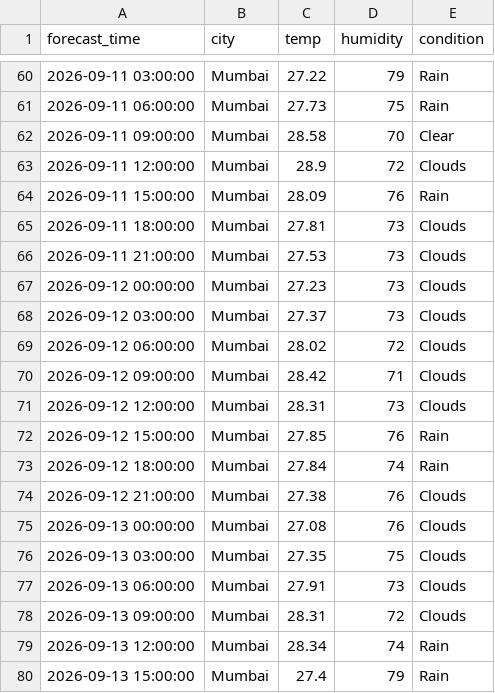
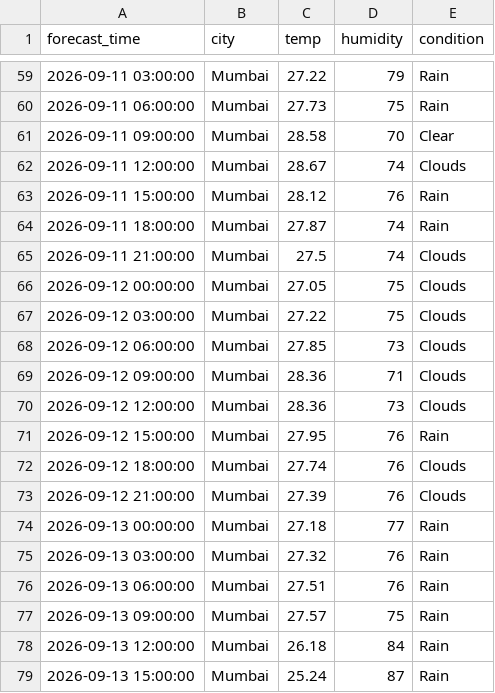
Before and after one commit to zakvanzakvan86-dev/weather-dashboard-data, a CSV file: forecast_log.csv, drawn as a sheet; only a part is shown, gaps mark what is left out; the diff covers the shown part only.

```diff
--- a/forecast_log.csv
+++ b/forecast_log.csv
@@ -62,19 +61,19 @@ forecast_time,city,temp,humidity,condition
 2026-09-11 09:00:00,Mumbai,28.58,70,Clear
-2026-09-11 12:00:00,Mumbai,28.9,72,Clouds
-2026-09-11 15:00:00,Mumbai,28.09,76,Rain
-2026-09-11 18:00:00,Mumbai,27.81,73,Clouds
-2026-09-11 21:00:00,Mumbai,27.53,73,Clouds
-2026-09-12 00:00:00,Mumbai,27.23,73,Clouds
-2026-09-12 03:00:00,Mumbai,27.37,73,Clouds
-2026-09-12 06:00:00,Mumbai,28.02,72,Clouds
-2026-09-12 09:00:00,Mumbai,28.42,71,Clouds
-2026-09-12 12:00:00,Mumbai,28.31,73,Clouds
-2026-09-12 15:00:00,Mumbai,27.85,76,Rain
-2026-09-12 18:00:00,Mumbai,27.84,74,Rain
-2026-09-12 21:00:00,Mumbai,27.38,76,Clouds
-2026-09-13 00:00:00,Mumbai,27.08,76,Clouds
-2026-09-13 03:00:00,Mumbai,27.35,75,Clouds
-2026-09-13 06:00:00,Mumbai,27.91,73,Clouds
-2026-09-13 09:00:00,Mumbai,28.31,72,Clouds
-2026-09-13 12:00:00,Mumbai,28.34,74,Rain
-2026-09-13 15:00:00,Mumbai,27.4,79,Rain
+2026-09-11 12:00:00,Mumbai,28.67,74,Clouds
+2026-09-11 15:00:00,Mumbai,28.12,76,Rain
+2026-09-11 18:00:00,Mumbai,27.87,74,Rain
+2026-09-11 21:00:00,Mumbai,27.5,74,Clouds
+2026-09-12 00:00:00,Mumbai,27.05,75,Clouds
+2026-09-12 03:00:00,Mumbai,27.22,75,Clouds
+2026-09-12 06:00:00,Mumbai,27.85,73,Clouds
+2026-09-12 09:00:00,Mumbai,28.36,71,Clouds
+2026-09-12 12:00:00,Mumbai,28.36,73,Clouds
+2026-09-12 15:00:00,Mumbai,27.95,76,Rain
+2026-09-12 18:00:00,Mumbai,27.74,76,Clouds
+2026-09-12 21:00:00,Mumbai,27.39,76,Clouds
+2026-09-13 00:00:00,Mumbai,27.18,77,Rain
+2026-09-13 03:00:00,Mumbai,27.32,76,Rain
+2026-09-13 06:00:00,Mumbai,27.51,76,Rain
+2026-09-13 09:00:00,Mumbai,27.57,75,Rain
+2026-09-13 12:00:00,Mumbai,26.18,84,Rain
+2026-09-13 15:00:00,Mumbai,25.24,87,Rain
```
Also changed, not shown: 5 added rows, 5 removed rows and 90 edited cells elsewhere in this file, weather_log.csv.
